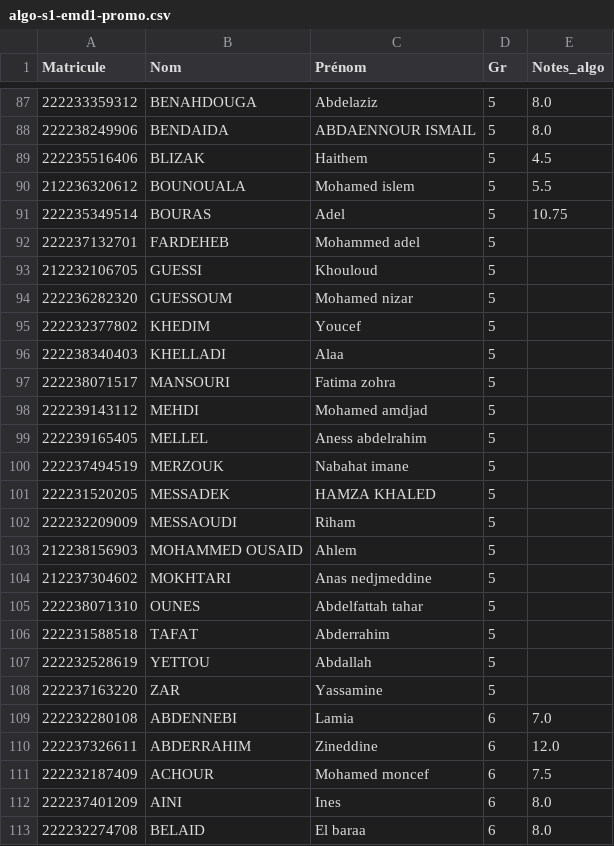
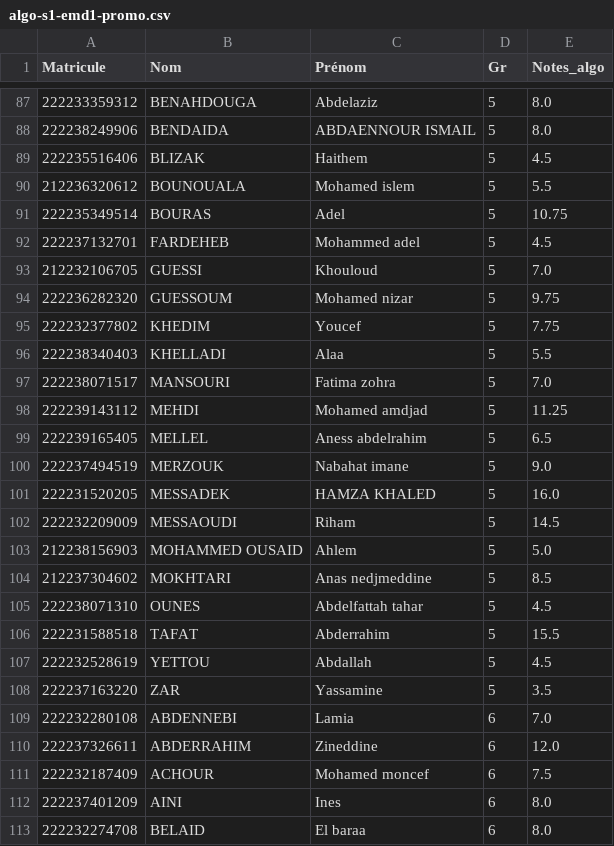
Before and after one commit to Ilyeshaddad337/Ranking, a CSV file: promo-2022/2022-2023/algo-s1-emd1-promo.csv, drawn as a sheet; only a part is shown, gaps mark what is left out; the diff covers the shown part only.

Commit message:
fixed algo notes

```diff
--- a/promo-2022/2022-2023/algo-s1-emd1-promo.csv
+++ b/promo-2022/2022-2023/algo-s1-emd1-promo.csv
@@ -91,19 +91,19 @@ Matricule,Nom,Prénom,Gr,Notes_algo
 222235349514,BOURAS,Adel,5,10.75
-222237132701,FARDEHEB,Mohammed adel,5,
-212232106705,GUESSI,Khouloud,5,
-222236282320,GUESSOUM,Mohamed nizar,5,
-222232377802,KHEDIM,Youcef,5,
-222238340403,KHELLADI,Alaa,5,
-222238071517,MANSOURI,Fatima zohra,5,
-222239143112,MEHDI,Mohamed amdjad,5,
-222239165405,MELLEL,Aness abdelrahim,5,
-222237494519,MERZOUK,Nabahat imane,5,
-222231520205,MESSADEK,HAMZA KHALED,5,
-222232209009,MESSAOUDI,Riham,5,
-212238156903,MOHAMMED OUSAID,Ahlem,5,
-212237304602,MOKHTARI,Anas nedjmeddine,5,
-222238071310,OUNES,Abdelfattah tahar,5,
-222231588518,TAFAT,Abderrahim,5,
-222232528619,YETTOU,Abdallah,5,
-222237163220,ZAR,Yassamine,5,
+222237132701,FARDEHEB,Mohammed adel,5,4.5
+212232106705,GUESSI,Khouloud,5,7.0
+222236282320,GUESSOUM,Mohamed nizar,5,9.75
+222232377802,KHEDIM,Youcef,5,7.75
+222238340403,KHELLADI,Alaa,5,5.5
+222238071517,MANSOURI,Fatima zohra,5,7.0
+222239143112,MEHDI,Mohamed amdjad,5,11.25
+222239165405,MELLEL,Aness abdelrahim,5,6.5
+222237494519,MERZOUK,Nabahat imane,5,9.0
+222231520205,MESSADEK,HAMZA KHALED,5,16.0
+222232209009,MESSAOUDI,Riham,5,14.5
+212238156903,MOHAMMED OUSAID,Ahlem,5,5.0
+212237304602,MOKHTARI,Anas nedjmeddine,5,8.5
+222238071310,OUNES,Abdelfattah tahar,5,4.5
+222231588518,TAFAT,Abderrahim,5,15.5
+222232528619,YETTOU,Abdallah,5,4.5
+222237163220,ZAR,Yassamine,5,3.5
 222232280108,ABDENNEBI,Lamia,6,7.0
```
Also changed, not shown: 132 edited cells elsewhere in this file.
